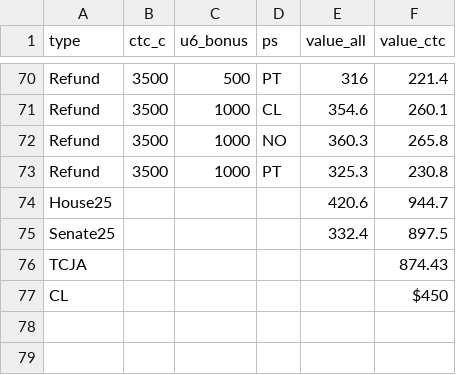
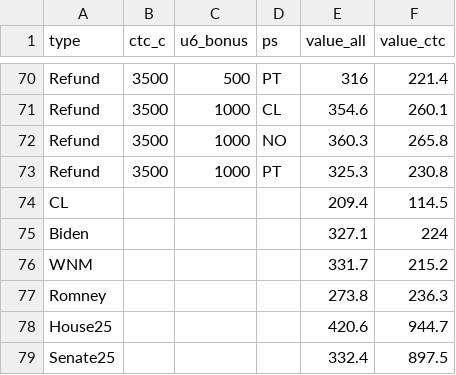
Before and after one commit to alimelad/Tax_Class_Website_V.2, a CSV file: data/budget_estimates.csv, drawn as a sheet; only a part is shown, gaps mark what is left out; removed rows and columns are numbered as before the commit, all else as after; the diff names each change by its address in the sheet, - before the commit and + after, or states it on an @@ line.

```diff
--- a/data/budget_estimates.csv
+++ b/data/budget_estimates.csv
+row 74: CL |  |  |  | 209.4 | 114.5
+row 75: Biden |  |  |  | 327.1 | 224
+row 76: WNM |  |  |  | 331.7 | 215.2
+row 77: Romney |  |  |  | 273.8 | 236.3
-row 76: TCJA |  |  |  |  | 874.43
-row 77: CL |  |  |  |  | $450
```
Also changed, not shown: data/dist_estimates.csv, data/poverty_estimates.csv.
